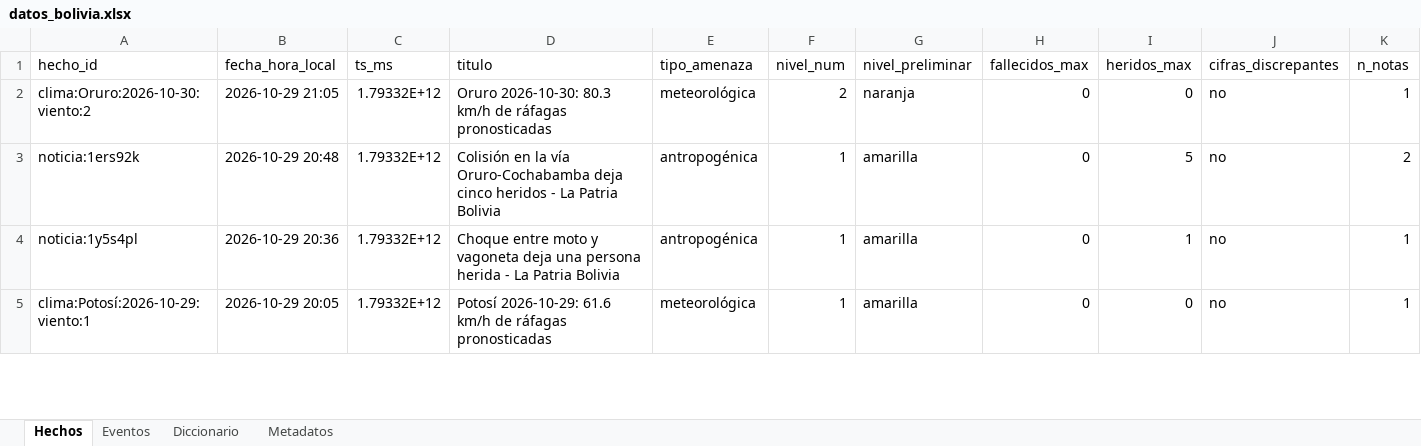
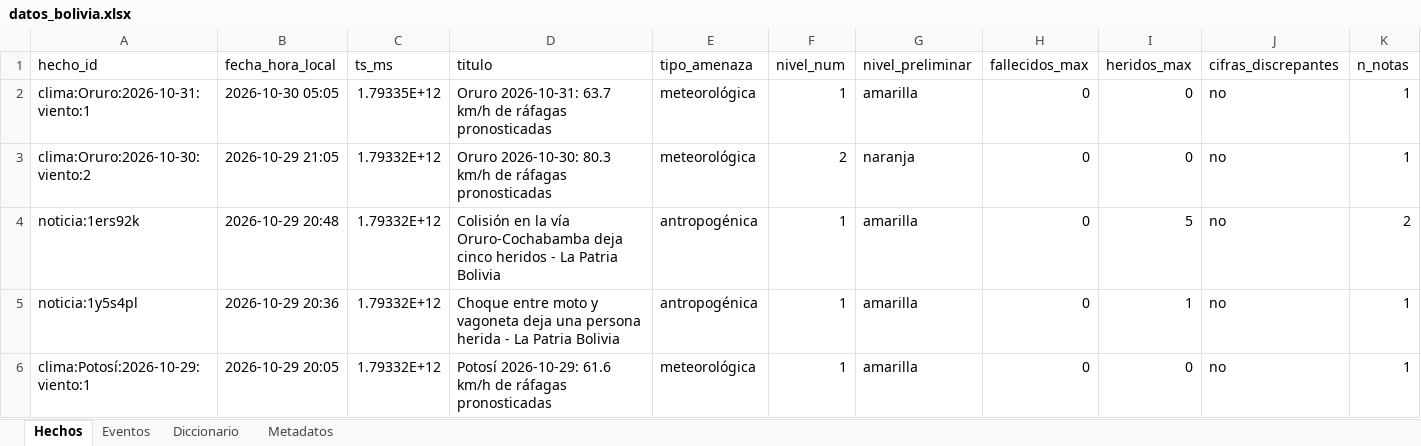
Before and after one commit to micangelarcangel-lang/sala-situacion-bolivia, an Excel workbook: docs/datos/datos_bolivia.xlsx, sheet Hechos, drawn as a sheet; only a part is shown; values as stored, in another font and other column widths than the file's, no borders; rows hold the shown columns only; the diff names each change by its address in the sheet, - before the commit and + after, or states it on an @@ line.

```diff
--- a/docs/datos/datos_bolivia.xlsx (sheet Hechos)
+++ b/docs/datos/datos_bolivia.xlsx (sheet Hechos)
+row 2: clima:Oruro:2026-10-31:viento:1 | 2026-10-30 05:05 | 1.79335E+12 | Oruro 2026-10-31: 63.7 km/h de ráfagas pronosticadas | meteorológica | 1 | amarilla | 0 | 0 | no | 1
```
Also changed, not shown: sheet Eventos, sheet Metadatos, 20 other files.
